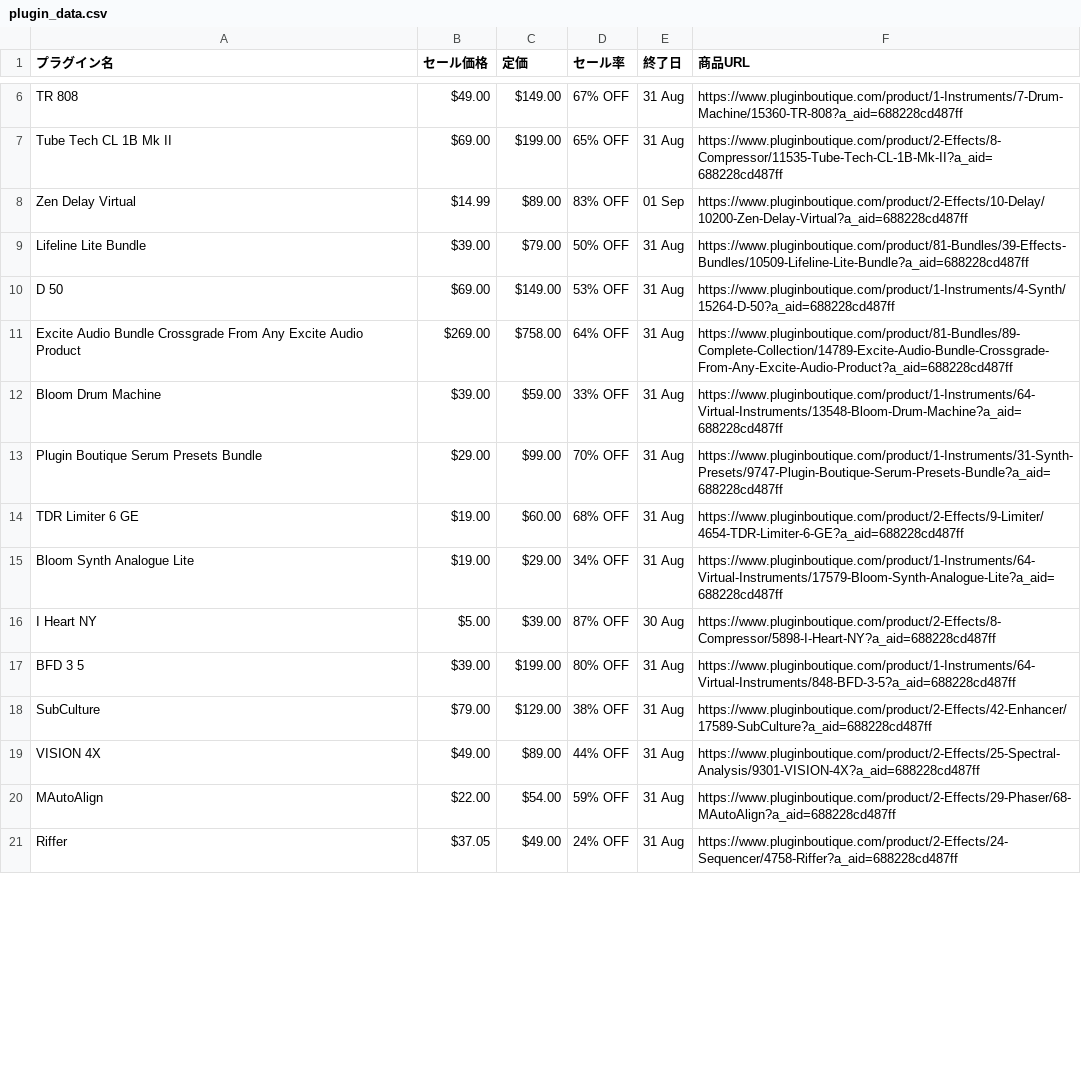
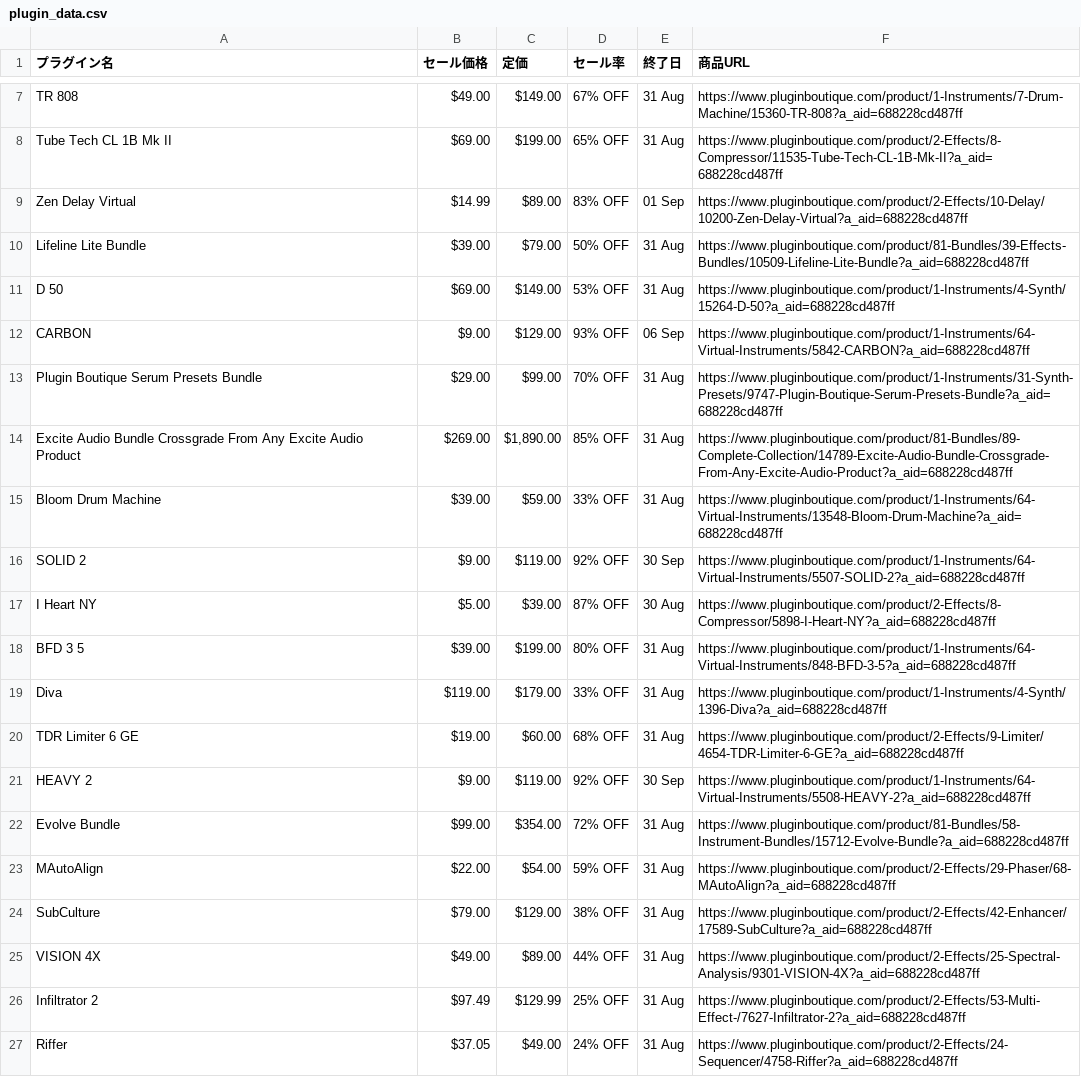
Before and after one commit to Plugin-Tsushin/plugin-boutique-scraper, a CSV file: output/plugin_data.csv, drawn as a sheet; only a part is shown, gaps mark what is left out; the diff covers the shown part only.

```diff
--- a/output/plugin_data.csv
+++ b/output/plugin_data.csv
@@ -10,12 +11,17 @@ Lifeline Lite Bundle,$39.00,$79.00,50% OFF,31 Aug,https://www.pluginboutique.com
 D 50,$69.00,$149.00,53% OFF,31 Aug,https://www.pluginboutique.com/product/1-Instruments/4-Synth/15264-D-50?a_aid=688228cd487ff
-Excite Audio Bundle Crossgrade From Any Excite Audio Product,$269.00,$758.00,64% OFF,31 Aug,https://www.pluginboutique.com/product/81-Bundles/89-Complete-Collection/14789-Excite-Audio-Bundle-Crossgrade-From-Any-Excite-Audio-Product?a_aid=688228cd487ff
+CARBON,$9.00,$129.00,93% OFF,06 Sep,https://www.pluginboutique.com/product/1-Instruments/64-Virtual-Instruments/5842-CARBON?a_aid=688228cd487ff
+Plugin Boutique Serum Presets Bundle,$29.00,$99.00,70% OFF,31 Aug,https://www.pluginboutique.com/product/1-Instruments/31-Synth-Presets/9747-Plugin-Boutique-Serum-Presets-Bundle?a_aid=688228cd487ff
+Excite Audio Bundle Crossgrade From Any Excite Audio Product,$269.00,"$1,890.00",85% OFF,31 Aug,https://www.pluginboutique.com/product/81-Bundles/89-Complete-Collection/14789-Excite-Audio-Bundle-Crossgrade-From-Any-Excite-Audio-Product?a_aid=688228cd487ff
 Bloom Drum Machine,$39.00,$59.00,33% OFF,31 Aug,https://www.pluginboutique.com/product/1-Instruments/64-Virtual-Instruments/13548-Bloom-Drum-Machine?a_aid=688228cd487ff
-Plugin Boutique Serum Presets Bundle,$29.00,$99.00,70% OFF,31 Aug,https://www.pluginboutique.com/product/1-Instruments/31-Synth-Presets/9747-Plugin-Boutique-Serum-Presets-Bundle?a_aid=688228cd487ff
-TDR Limiter 6 GE,$19.00,$60.00,68% OFF,31 Aug,https://www.pluginboutique.com/product/2-Effects/9-Limiter/4654-TDR-Limiter-6-GE?a_aid=688228cd487ff
-Bloom Synth Analogue Lite,$19.00,$29.00,34% OFF,31 Aug,https://www.pluginboutique.com/product/1-Instruments/64-Virtual-Instruments/17579-Bloom-Synth-Analogue-Lite?a_aid=688228cd487ff
+SOLID 2,$9.00,$119.00,92% OFF,30 Sep,https://www.pluginboutique.com/product/1-Instruments/64-Virtual-Instruments/5507-SOLID-2?a_aid=688228cd487ff
 I Heart NY,$5.00,$39.00,87% OFF,30 Aug,https://www.pluginboutique.com/product/2-Effects/8-Compressor/5898-I-Heart-NY?a_aid=688228cd487ff
 BFD 3 5,$39.00,$199.00,80% OFF,31 Aug,https://www.pluginboutique.com/product/1-Instruments/64-Virtual-Instruments/848-BFD-3-5?a_aid=688228cd487ff
+Diva,$119.00,$179.00,33% OFF,31 Aug,https://www.pluginboutique.com/product/1-Instruments/4-Synth/1396-Diva?a_aid=688228cd487ff
+TDR Limiter 6 GE,$19.00,$60.00,68% OFF,31 Aug,https://www.pluginboutique.com/product/2-Effects/9-Limiter/4654-TDR-Limiter-6-GE?a_aid=688228cd487ff
+HEAVY 2,$9.00,$119.00,92% OFF,30 Sep,https://www.pluginboutique.com/product/1-Instruments/64-Virtual-Instruments/5508-HEAVY-2?a_aid=688228cd487ff
+Evolve Bundle,$99.00,$354.00,72% OFF,31 Aug,https://www.pluginboutique.com/product/81-Bundles/58-Instrument-Bundles/15712-Evolve-Bundle?a_aid=688228cd487ff
+MAutoAlign,$22.00,$54.00,59% OFF,31 Aug,https://www.pluginboutique.com/product/2-Effects/29-Phaser/68-MAutoAlign?a_aid=688228cd487ff
 SubCulture,$79.00,$129.00,38% OFF,31 Aug,https://www.pluginboutique.com/product/2-Effects/42-Enhancer/17589-SubCulture?a_aid=688228cd487ff
 VISION 4X,$49.00,$89.00,44% OFF,31 Aug,https://www.pluginboutique.com/product/2-Effects/25-Spectral-Analysis/9301-VISION-4X?a_aid=688228cd487ff
-MAutoAlign,$22.00,$54.00,59% OFF,31 Aug,https://www.pluginboutique.com/product/2-Effects/29-Phaser/68-MAutoAlign?a_aid=688228cd487ff
+Infiltrator 2,$97.49,$129.99,25% OFF,31 Aug,https://www.pluginboutique.com/product/2-Effects/53-Multi-Effect-/7627-Infiltrator-2?a_aid=688228cd487ff
 Riffer,$37.05,$49.00,24% OFF,31 Aug,https://www.pluginboutique.com/product/2-Effects/24-Sequencer/4758-Riffer?a_aid=688228cd487ff
```
Also changed, not shown: 5 added rows, 7 removed rows and 9 moved rows elsewhere in this file.
